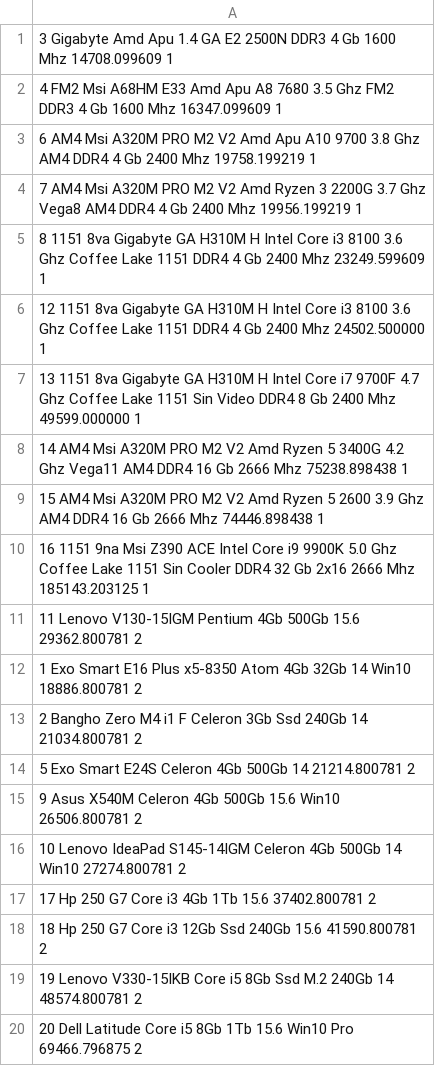
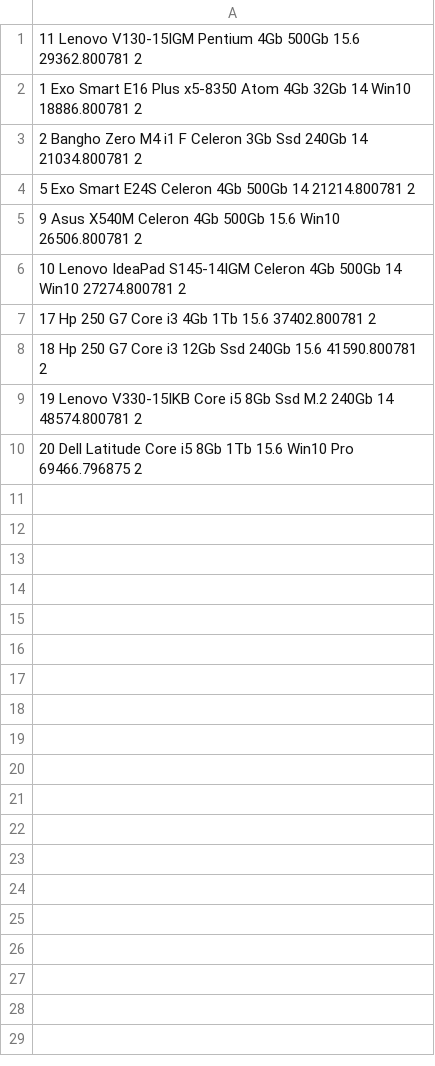
Before and after one commit to tomaszorzano/Zorzano_Tomas_1f_SP, a CSV file: Zorzano_Nombre_1f_SP/filtrado.csv, drawn as a sheet; the diff names each change by its address in the sheet, - before the commit and + after, or states it on an @@ line.

```diff
--- a/Zorzano_Nombre_1f_SP/filtrado.csv
+++ b/Zorzano_Nombre_1f_SP/filtrado.csv
-row 1: 3 Gigabyte Amd Apu 1.4 GA E2 2500N DDR3 4 Gb 1600 Mhz 14708.099609 1
-row 2: 4 FM2 Msi A68HM E33 Amd Apu A8 7680 3.5 Ghz FM2 DDR3 4 Gb 1600 Mhz 16347.099609 1
-row 3: 6 AM4 Msi A320M PRO M2 V2 Amd Apu A10 9700 3.8 Ghz AM4 DDR4 4 Gb 2400 Mhz 19758.199219 1
-row 4: 7 AM4 Msi A320M PRO M2 V2 Amd Ryzen 3 2200G 3.7 Ghz Vega8 AM4 DDR4 4 Gb 2400 Mhz 19956.199219 1
-row 5: 8 1151 8va Gigabyte GA H310M H Intel Core i3 8100 3.6 Ghz Coffee Lake 1151 DDR4 4 Gb 2400 Mhz 23249.599609 1
-row 6: 12 1151 8va Gigabyte GA H310M H Intel Core i3 8100 3.6 Ghz Coffee Lake 1151 DDR4 4 Gb 2400 Mhz 24502.500000 1
-row 7: 13 1151 8va Gigabyte GA H310M H Intel Core i7 9700F 4.7 Ghz Coffee Lake 1151 Sin Video DDR4 8 Gb 2400 Mhz 49599.000000 1
-row 8: 14 AM4 Msi A320M PRO M2 V2 Amd Ryzen 5 3400G 4.2 Ghz Vega11 AM4 DDR4 16 Gb 2666 Mhz 75238.898438 1
-row 9: 15 AM4 Msi A320M PRO M2 V2 Amd Ryzen 5 2600 3.9 Ghz AM4 DDR4 16 Gb 2666 Mhz 74446.898438 1
-row 10: 16 1151 9na Msi Z390 ACE Intel Core i9 9900K 5.0 Ghz Coffee Lake 1151 Sin Cooler DDR4 32 Gb 2x16 2666 Mhz 185143.203125 1
```
Also changed, not shown: 8 other files.
